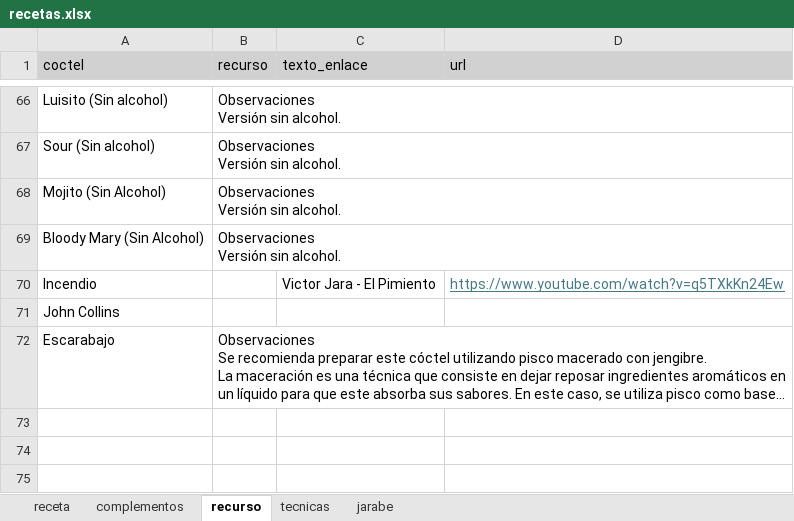
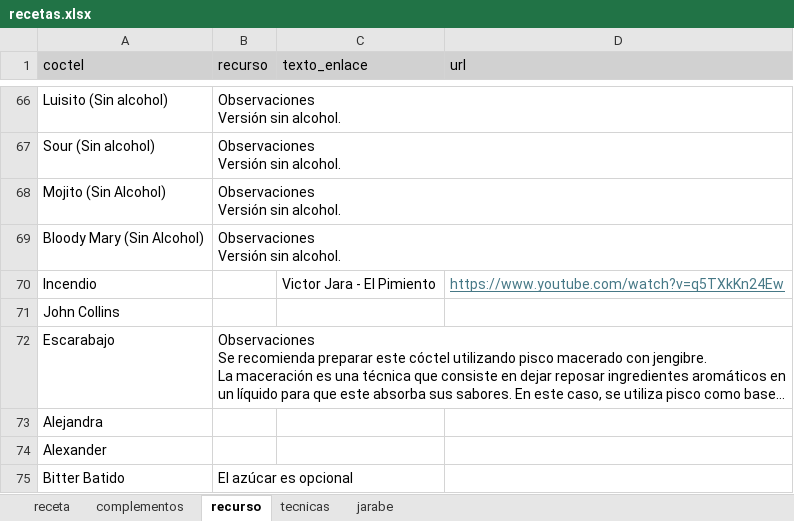
Before and after one commit to cargomir/clubdelicores, an Excel workbook: data/recetas.xlsx, sheet recurso, drawn as a sheet; only a part is shown, gaps mark what is left out; long unchanged cells end in …; values as stored, in another font and other column widths than the file's, no borders; the diff names each change by its address in the sheet, - before the commit and + after, or states it on an @@ line.

```diff
--- a/data/recetas.xlsx (sheet recurso)
+++ b/data/recetas.xlsx (sheet recurso)
+row 73: Alejandra
+row 74: Alexander
+row 75: Bitter Batido | El azúcar es opcional
```
Also changed, not shown: sheet receta, sheet complementos, formulas that keep their value.
